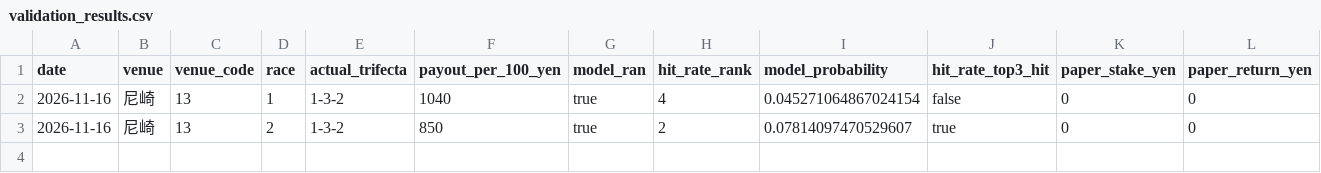
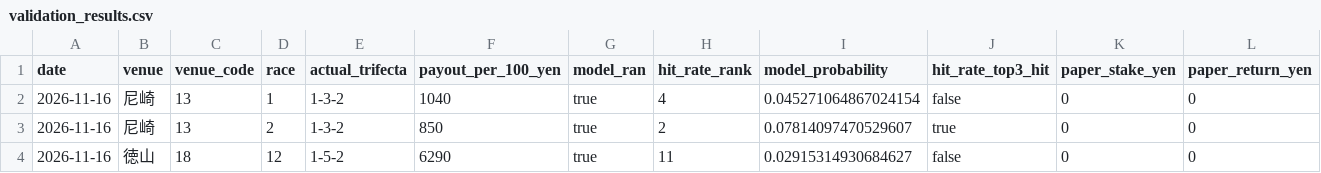
Before and after one commit to hmk2zhgrkt-png/asobi-no-tane, a CSV file: boat-ai/runtime/validation_results.csv, drawn as a sheet; only a part is shown; rows hold the shown columns only; the diff names each change by its address in the sheet, - before the commit and + after, or states it on an @@ line.

Commit message:
Record Tokuyama 12R result, incumbent 120-way rank 11, no preclose bet; postrace replay only

```diff
--- a/boat-ai/runtime/validation_results.csv
+++ b/boat-ai/runtime/validation_results.csv
+row 4: 2026-11-16 | 徳山 | 18 | 12 | 1-5-2 | 6290 | true | 11 | 0.02915314930684627 | false | 0 | 0
```
